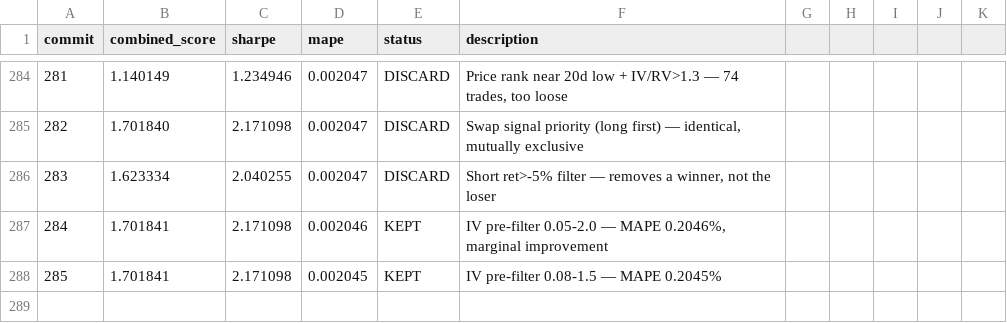
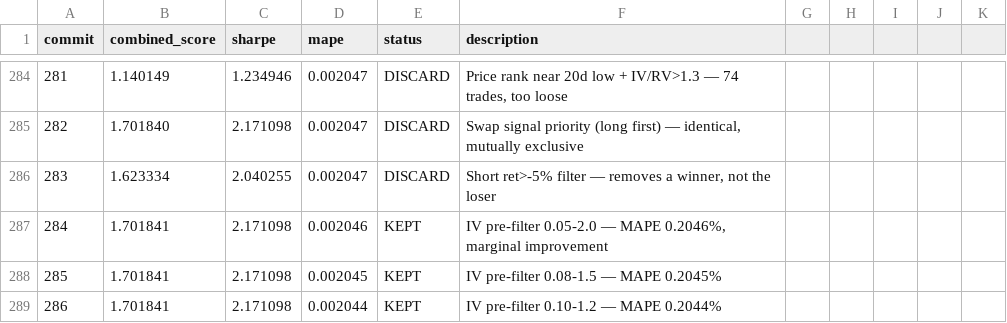
Before and after one commit to jacobwright32/option-pricing-tuning, a TSV file: results.tsv, drawn as a sheet; only a part is shown, gaps mark what is left out; the diff names each change by its address in the sheet, - before the commit and + after, or states it on an @@ line.

```diff
--- a/results.tsv
+++ b/results.tsv
+row 289: 286 | 1.701841 | 2.171098 | 0.002044 | KEPT | IV pre-filter 0.10-1.2 — MAPE 0.2044%
```
Also changed, not shown: 1 other file.
